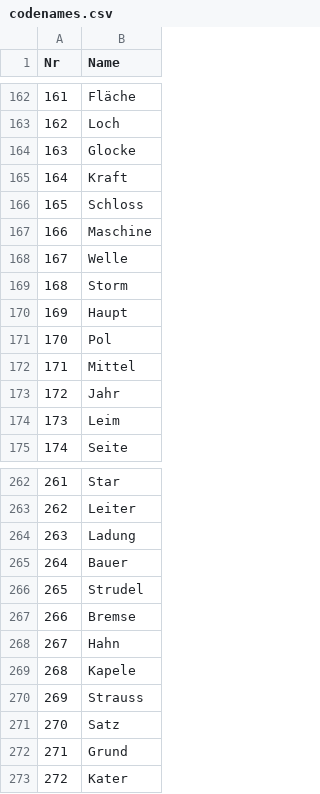
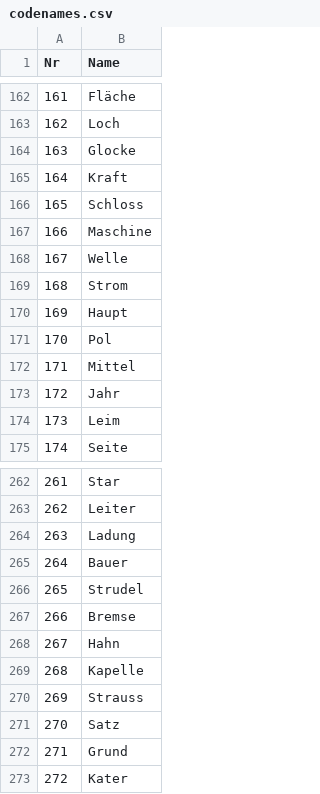
Before and after one commit to kitteltom/corona-codenames, a CSV file: dat/codenames.csv, drawn as a sheet; only a part is shown, gaps mark what is left out.

```diff
--- a/dat/codenames.csv
+++ b/dat/codenames.csv
@@ -168,3 +168,3 @@
 167;Welle
-168;Storm
+168;Strom
 169;Haupt
@@ -268,3 +268,3 @@
 267;Hahn
-268;Kapele
+268;Kapelle
 269;Strauss
```
Also changed, not shown: 1 other file.
